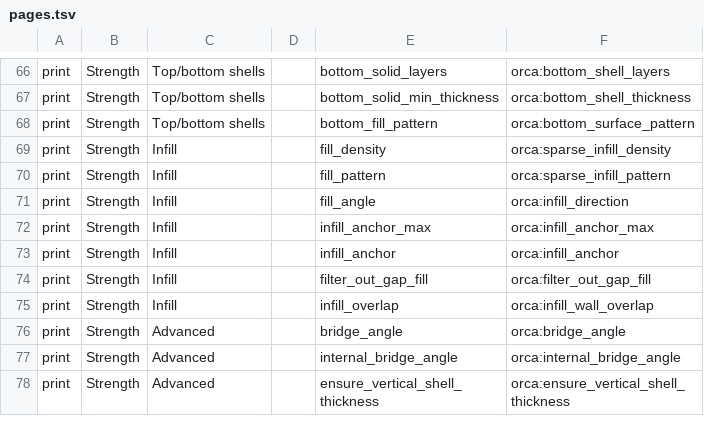
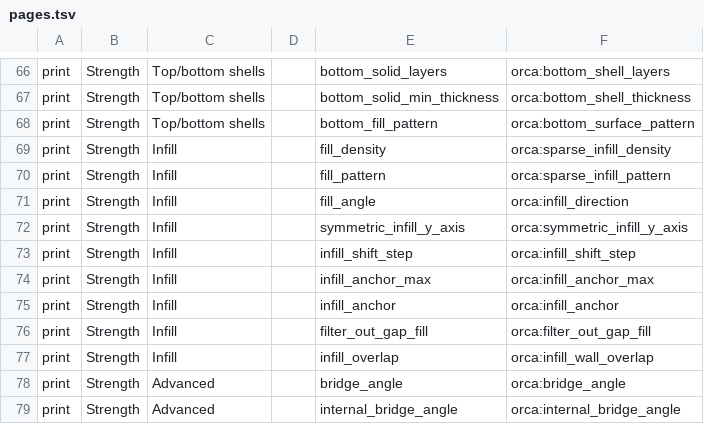
Before and after one commit to steenfeldt/mica-slicer, a TSV file: crates/mica-gui/src/settings/pages.tsv, drawn as a sheet; only a part is shown, gaps mark what is left out; the shorter side is filled out with more unchanged rows; the diff names each change by its address in the sheet, - before the commit and + after, or states it on an @@ line.

```diff
--- a/crates/mica-gui/src/settings/pages.tsv
+++ b/crates/mica-gui/src/settings/pages.tsv
+row 72: print | Strength | Infill |  | symmetric_infill_y_axis | orca:symmetric_infill_y_axis
+row 73: print | Strength | Infill |  | infill_shift_step | orca:infill_shift_step
```
Also changed, not shown: crates/mica-core/src/config/orca_options_optional.tsv, crates/mica-core/src/threemf/write_mapping.tsv, 20 other files.
